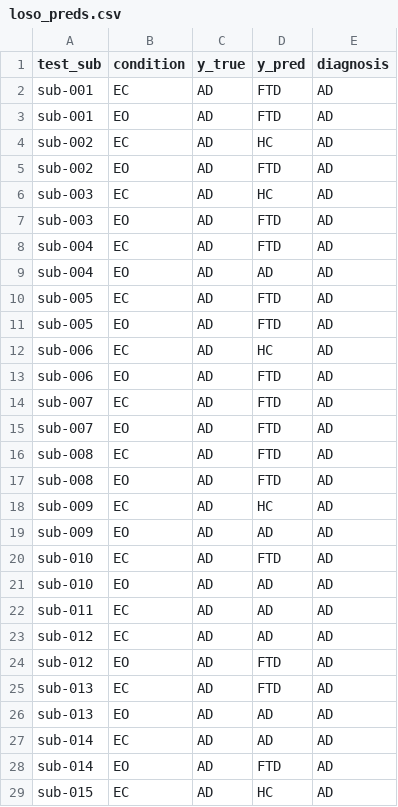
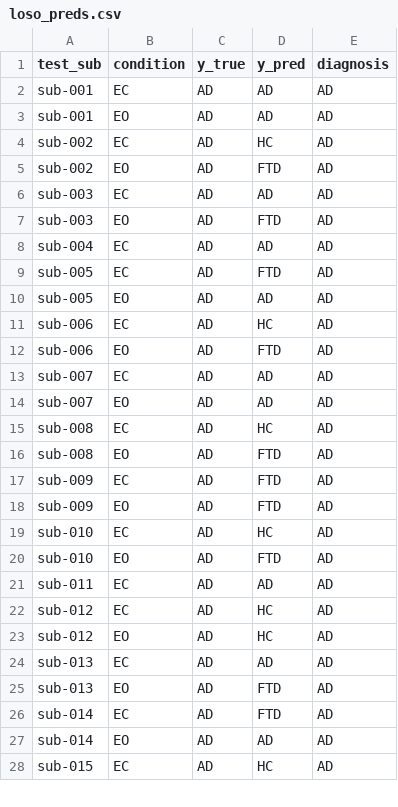
Before and after one commit to ZyntZ/eeg-dementia-coursework, a CSV file: reports/loso_preds.csv, drawn as a sheet; only a part is shown; the diff covers the shown part only.

```diff
--- a/reports/loso_preds.csv
+++ b/reports/loso_preds.csv
@@ -1,29 +1,28 @@
 test_sub,condition,y_true,y_pred,diagnosis
-sub-001,EC,AD,FTD,AD
-sub-001,EO,AD,FTD,AD
+sub-001,EC,AD,AD,AD
+sub-001,EO,AD,AD,AD
 sub-002,EC,AD,HC,AD
 sub-002,EO,AD,FTD,AD
-sub-003,EC,AD,HC,AD
+sub-003,EC,AD,AD,AD
 sub-003,EO,AD,FTD,AD
-sub-004,EC,AD,FTD,AD
-sub-004,EO,AD,AD,AD
+sub-004,EC,AD,AD,AD
 sub-005,EC,AD,FTD,AD
-sub-005,EO,AD,FTD,AD
+sub-005,EO,AD,AD,AD
 sub-006,EC,AD,HC,AD
 sub-006,EO,AD,FTD,AD
-sub-007,EC,AD,FTD,AD
-sub-007,EO,AD,FTD,AD
-sub-008,EC,AD,FTD,AD
+sub-007,EC,AD,AD,AD
+sub-007,EO,AD,AD,AD
+sub-008,EC,AD,HC,AD
 sub-008,EO,AD,FTD,AD
-sub-009,EC,AD,HC,AD
-sub-009,EO,AD,AD,AD
-sub-010,EC,AD,FTD,AD
-sub-010,EO,AD,AD,AD
+sub-009,EC,AD,FTD,AD
+sub-009,EO,AD,FTD,AD
+sub-010,EC,AD,HC,AD
+sub-010,EO,AD,FTD,AD
 sub-011,EC,AD,AD,AD
-sub-012,EC,AD,AD,AD
-sub-012,EO,AD,FTD,AD
-sub-013,EC,AD,FTD,AD
-sub-013,EO,AD,AD,AD
-sub-014,EC,AD,AD,AD
-sub-014,EO,AD,FTD,AD
+sub-012,EC,AD,HC,AD
+sub-012,EO,AD,HC,AD
+sub-013,EC,AD,AD,AD
+sub-013,EO,AD,FTD,AD
+sub-014,EC,AD,FTD,AD
+sub-014,EO,AD,AD,AD
 sub-015,EC,AD,HC,AD
```
Also changed, not shown: 15 removed rows and 81 edited cells elsewhere in this file, reports/compare_protocols.csv, reports/loso_mlp_preds.csv, 44 other files.
